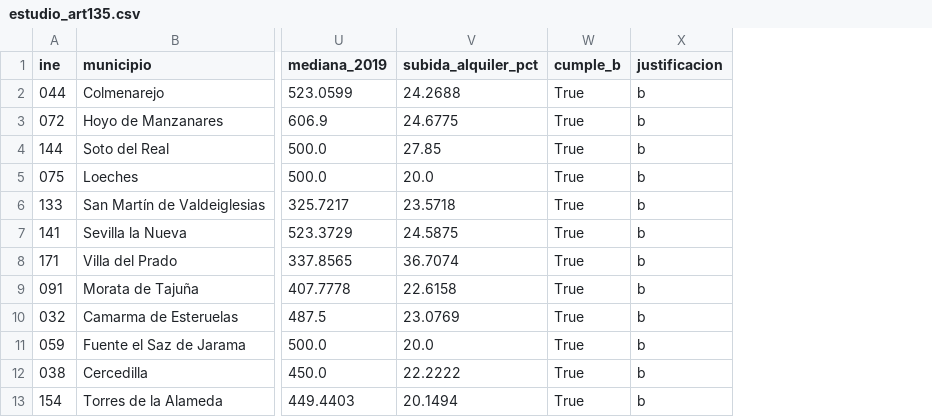
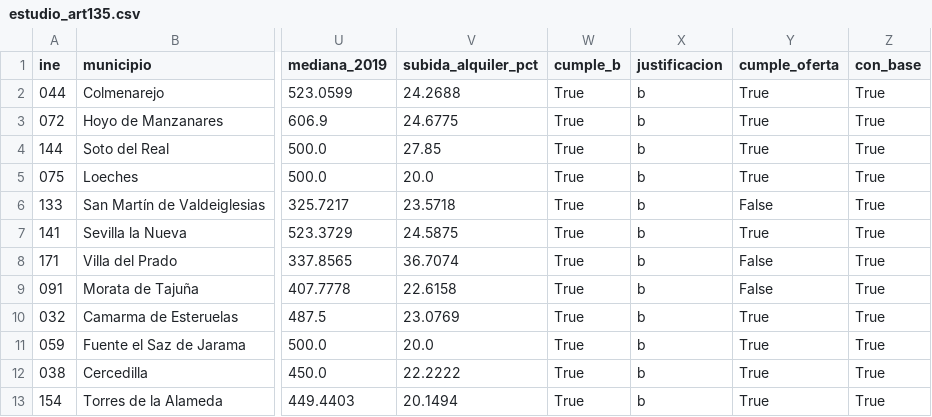
Before and after one commit to alessandrorodriguez881/ayudas-alquiler-joven-madrid, a CSV file: resultados/estudio_art135.csv, drawn as a sheet; only a part is shown, gaps mark what is left out; the diff names each change by its address in the sheet, - before the commit and + after, or states it on an @@ line.

```diff
--- a/resultados/estudio_art135.csv
+++ b/resultados/estudio_art135.csv
+column Y (cumple_oferta), rows 2-13: True | True | True | True | False | True | False | False | True | True | True | True
+column Z (con_base), rows 2-13: all True
```
Also changed, not shown: 12 other files.
